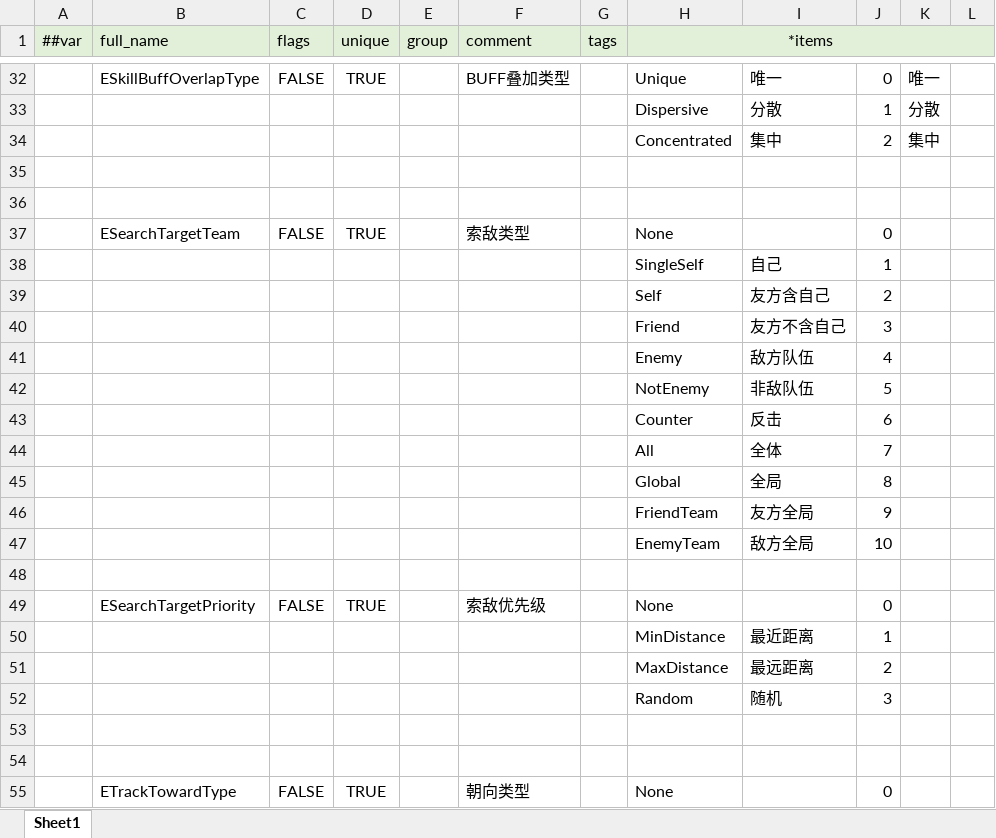
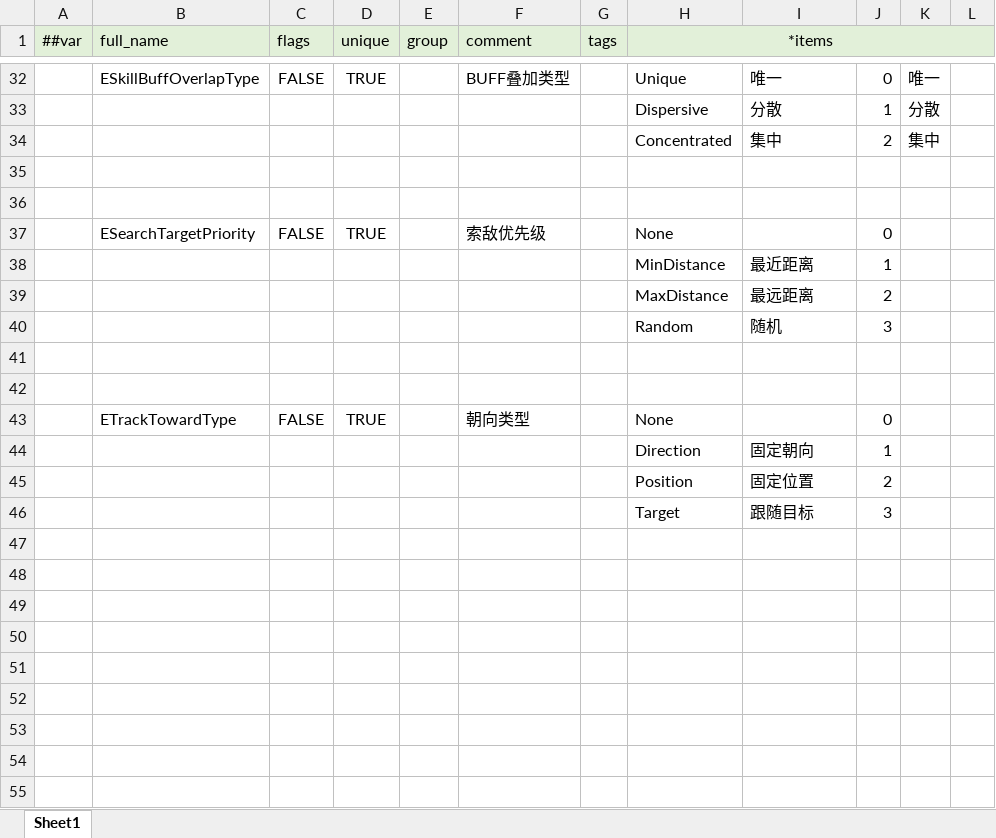
Before and after one commit to alsostone/com.stone.et8, an Excel workbook: Unity/Assets/Config/Excel/Datas/__enums__.xlsx, sheet Sheet1, drawn as a sheet; only a part is shown, gaps mark what is left out; the shorter side is filled out with more unchanged rows; values as stored, in another font and other column widths than the file's, no borders; the diff names each change by its address in the sheet, - before the commit and + after, or states it on an @@ line.

```diff
--- a/Unity/Assets/Config/Excel/Datas/__enums__.xlsx (sheet Sheet1)
+++ b/Unity/Assets/Config/Excel/Datas/__enums__.xlsx (sheet Sheet1)
-row 37:  | ESearchTargetTeam | FALSE | TRUE |  | 索敌类型 |  | None |  | 0
-row 38:  |  |  |  |  |  |  | SingleSelf | 自己 | 1
-row 39:  |  |  |  |  |  |  | Self | 友方含自己 | 2
-row 40:  |  |  |  |  |  |  | Friend | 友方不含自己 | 3
-row 41:  |  |  |  |  |  |  | Enemy | 敌方队伍 | 4
-row 42:  |  |  |  |  |  |  | NotEnemy | 非敌队伍 | 5
-row 43:  |  |  |  |  |  |  | Counter | 反击 | 6
-row 44:  |  |  |  |  |  |  | All | 全体 | 7
-row 45:  |  |  |  |  |  |  | Global | 全局 | 8
-row 46:  |  |  |  |  |  |  | FriendTeam | 友方全局 | 9
-row 47:  |  |  |  |  |  |  | EnemyTeam | 敌方全局 | 10
-row 48: (empty)
```
Also changed, not shown: 8 other files.
